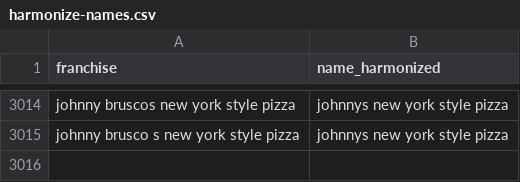
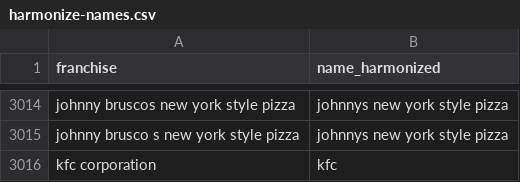
Before and after one commit to statzhero/franchise-fruns, a CSV file: data/harmonize-names.csv, drawn as a sheet; only a part is shown, gaps mark what is left out.

Commit message:
Fix one short name issue

```diff
--- a/data/harmonize-names.csv
+++ b/data/harmonize-names.csv
@@ -3015 +3015,2 @@ johnny bruscos new york style pizza,johnnys new york style pizza
 johnny brusco s new york style pizza,johnnys new york style pizza
+kfc corporation,kfc
```
